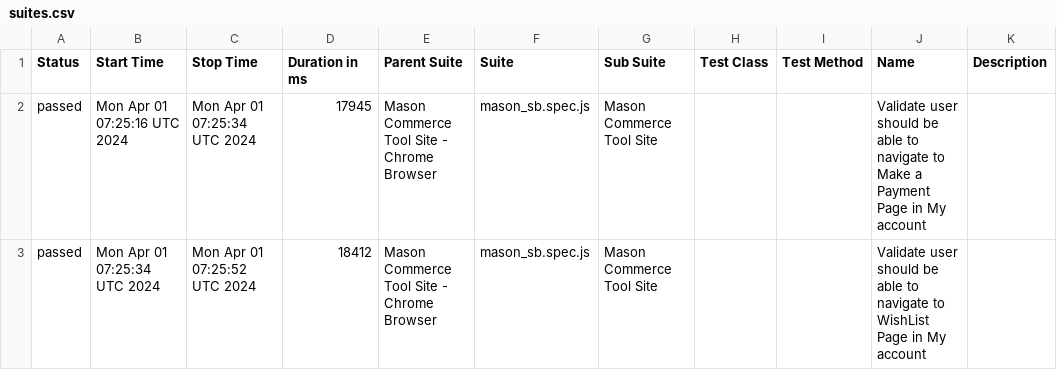
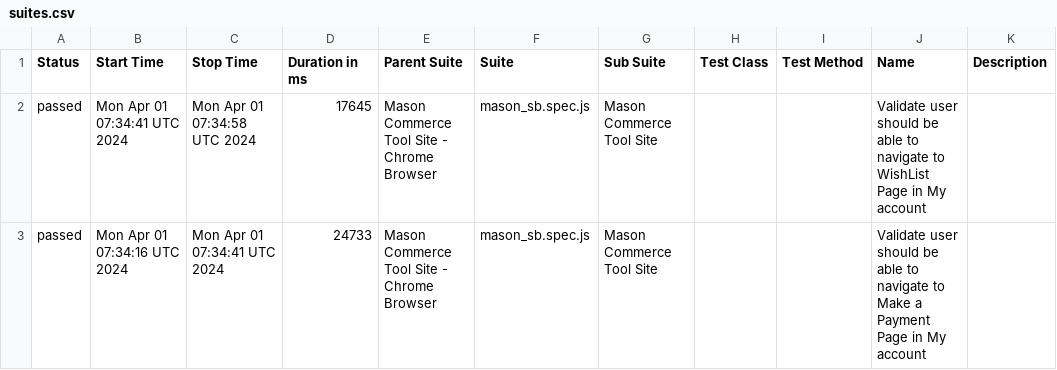
Before and after one commit to Koushik14/Mason-Automation, a CSV file: data/suites.csv, drawn as a sheet.

```diff
--- a/data/suites.csv
+++ b/data/suites.csv
@@ -1,3 +1,3 @@
 "Status","Start Time","Stop Time","Duration in ms","Parent Suite","Suite","Sub Suite","Test Class","Test Method","Name","Description"
-"passed","Mon Apr 01 07:25:16 UTC 2024","Mon Apr 01 07:25:34 UTC 2024","17945","Mason Commerce Tool Site - Chrome Browser","mason_sb.spec.js","Mason Commerce Tool Site","","","Validate user should be able to navigate to Make a Payment Page in My account",""
-"passed","Mon Apr 01 07:25:34 UTC 2024","Mon Apr 01 07:25:52 UTC 2024","18412","Mason Commerce Tool Site - Chrome Browser","mason_sb.spec.js","Mason Commerce Tool Site","","","Validate user should be able to navigate to WishList Page in My account",""
+"passed","Mon Apr 01 07:34:41 UTC 2024","Mon Apr 01 07:34:58 UTC 2024","17645","Mason Commerce Tool Site - Chrome Browser","mason_sb.spec.js","Mason Commerce Tool Site","","","Validate user should be able to navigate to WishList Page in My account",""
+"passed","Mon Apr 01 07:34:16 UTC 2024","Mon Apr 01 07:34:41 UTC 2024","24733","Mason Commerce Tool Site - Chrome Browser","mason_sb.spec.js","Mason Commerce Tool Site","","","Validate user should be able to navigate to Make a Payment Page in My account",""
```
Also changed, not shown: 26 other files.
